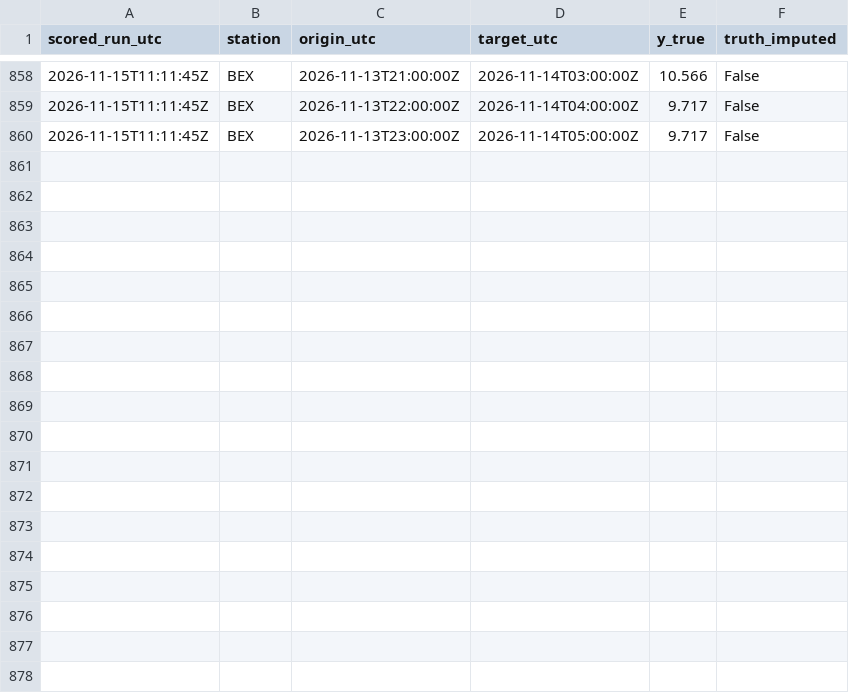
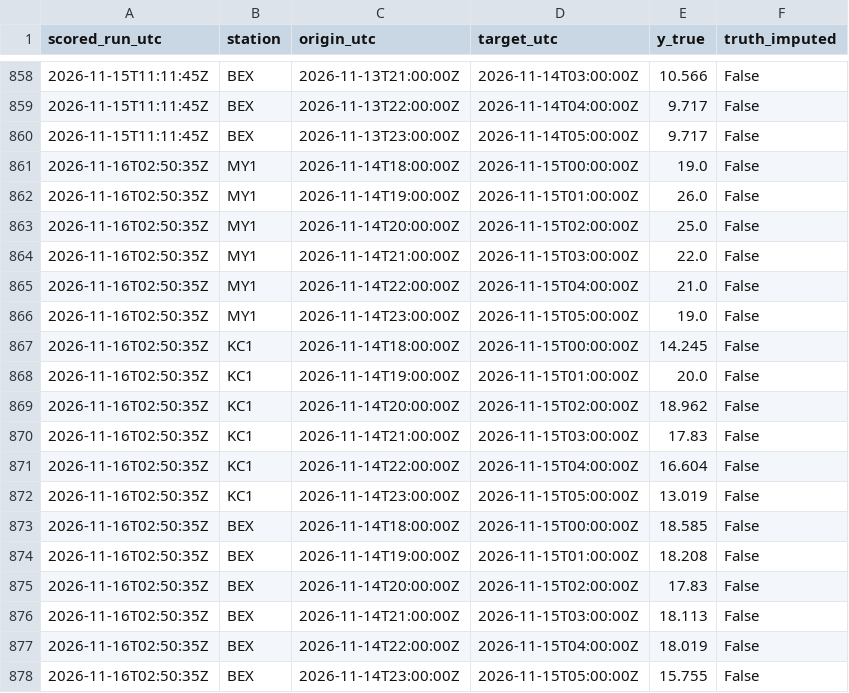
Before and after one commit to abdullahiali1545-arch/when-should-you-trust-the-forecast, a CSV file: data/live/scores.csv, drawn as a sheet; only a part is shown, gaps mark what is left out; the diff names each change by its address in the sheet, - before the commit and + after, or states it on an @@ line.

```diff
--- a/data/live/scores.csv
+++ b/data/live/scores.csv
+row 861: 2026-11-16T02:50:35Z | MY1 | 2026-11-14T18:00:00Z | 2026-11-15T00:00:00Z | 19.0 | False
+row 862: 2026-11-16T02:50:35Z | MY1 | 2026-11-14T19:00:00Z | 2026-11-15T01:00:00Z | 26.0 | False
+row 863: 2026-11-16T02:50:35Z | MY1 | 2026-11-14T20:00:00Z | 2026-11-15T02:00:00Z | 25.0 | False
+row 864: 2026-11-16T02:50:35Z | MY1 | 2026-11-14T21:00:00Z | 2026-11-15T03:00:00Z | 22.0 | False
+row 865: 2026-11-16T02:50:35Z | MY1 | 2026-11-14T22:00:00Z | 2026-11-15T04:00:00Z | 21.0 | False
+row 866: 2026-11-16T02:50:35Z | MY1 | 2026-11-14T23:00:00Z | 2026-11-15T05:00:00Z | 19.0 | False
+row 867: 2026-11-16T02:50:35Z | KC1 | 2026-11-14T18:00:00Z | 2026-11-15T00:00:00Z | 14.245 | False
+row 868: 2026-11-16T02:50:35Z | KC1 | 2026-11-14T19:00:00Z | 2026-11-15T01:00:00Z | 20.0 | False
+row 869: 2026-11-16T02:50:35Z | KC1 | 2026-11-14T20:00:00Z | 2026-11-15T02:00:00Z | 18.962 | False
+row 870: 2026-11-16T02:50:35Z | KC1 | 2026-11-14T21:00:00Z | 2026-11-15T03:00:00Z | 17.83 | False
+row 871: 2026-11-16T02:50:35Z | KC1 | 2026-11-14T22:00:00Z | 2026-11-15T04:00:00Z | 16.604 | False
+row 872: 2026-11-16T02:50:35Z | KC1 | 2026-11-14T23:00:00Z | 2026-11-15T05:00:00Z | 13.019 | False
+row 873: 2026-11-16T02:50:35Z | BEX | 2026-11-14T18:00:00Z | 2026-11-15T00:00:00Z | 18.585 | False
+row 874: 2026-11-16T02:50:35Z | BEX | 2026-11-14T19:00:00Z | 2026-11-15T01:00:00Z | 18.208 | False
+row 875: 2026-11-16T02:50:35Z | BEX | 2026-11-14T20:00:00Z | 2026-11-15T02:00:00Z | 17.83 | False
+row 876: 2026-11-16T02:50:35Z | BEX | 2026-11-14T21:00:00Z | 2026-11-15T03:00:00Z | 18.113 | False
+row 877: 2026-11-16T02:50:35Z | BEX | 2026-11-14T22:00:00Z | 2026-11-15T04:00:00Z | 18.019 | False
+row 878: 2026-11-16T02:50:35Z | BEX | 2026-11-14T23:00:00Z | 2026-11-15T05:00:00Z | 15.755 | False
```
Also changed, not shown: data/live/forecasts.csv, 1 other file.
